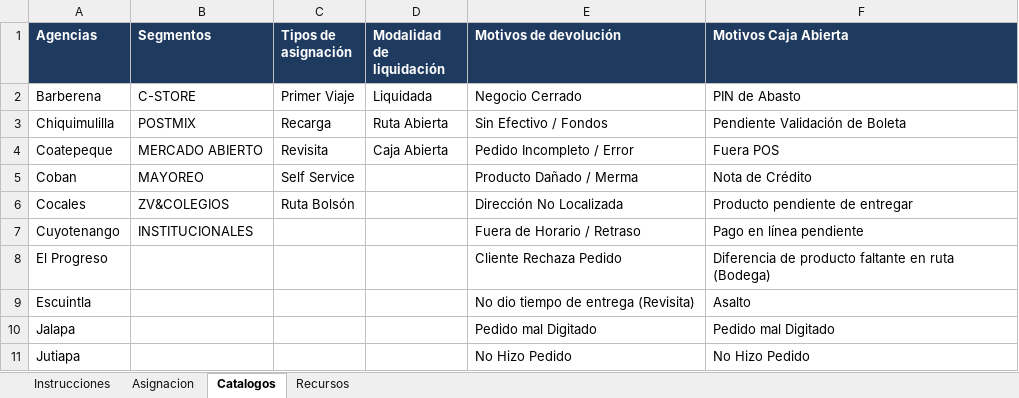
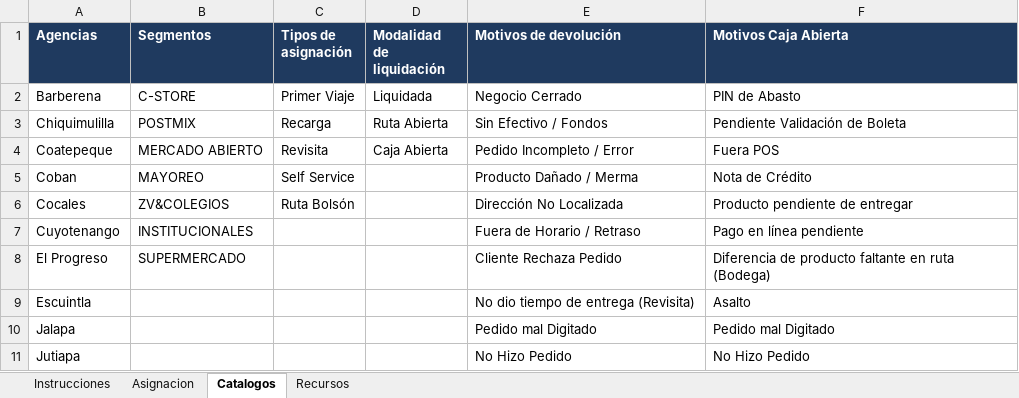
Before and after one commit to nestoradolfo17-sudo/discarga-controler-pruebas, an Excel workbook: public/plantillas/Contingencia_Asignacion.xlsx, sheet Catalogos, drawn as a sheet; only a part is shown; values as stored, in another font and other column widths than the file's, no borders; the diff names each change by its address in the sheet, - before the commit and + after, or states it on an @@ line.

Commit message:
Update Contingencia_Asignacion.xlsx

```diff
--- a/public/plantillas/Contingencia_Asignacion.xlsx (sheet Catalogos)
+++ b/public/plantillas/Contingencia_Asignacion.xlsx (sheet Catalogos)
-B8 (Segmentos): (empty)
+B8 (Segmentos): SUPERMERCADO
```
